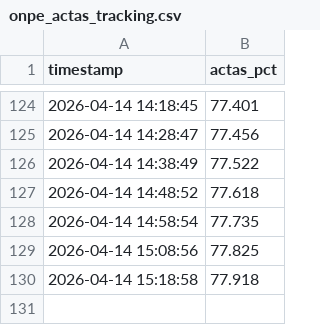
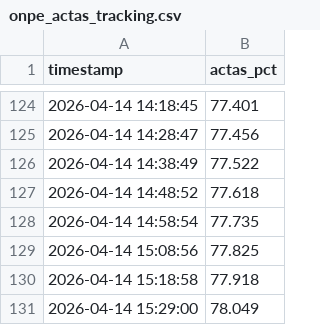
Before and after one commit to bock2bock/onpe-dashboard, a CSV file: onpe_actas_tracking.csv, drawn as a sheet; only a part is shown, gaps mark what is left out.

Commit message:
Auto update CSV 2026-04-14 15:30:24

```diff
--- a/onpe_actas_tracking.csv
+++ b/onpe_actas_tracking.csv
@@ -130 +130,2 @@ timestamp,actas_pct
 2026-04-14 15:18:58,77.918
+2026-04-14 15:29:00,78.049
```
